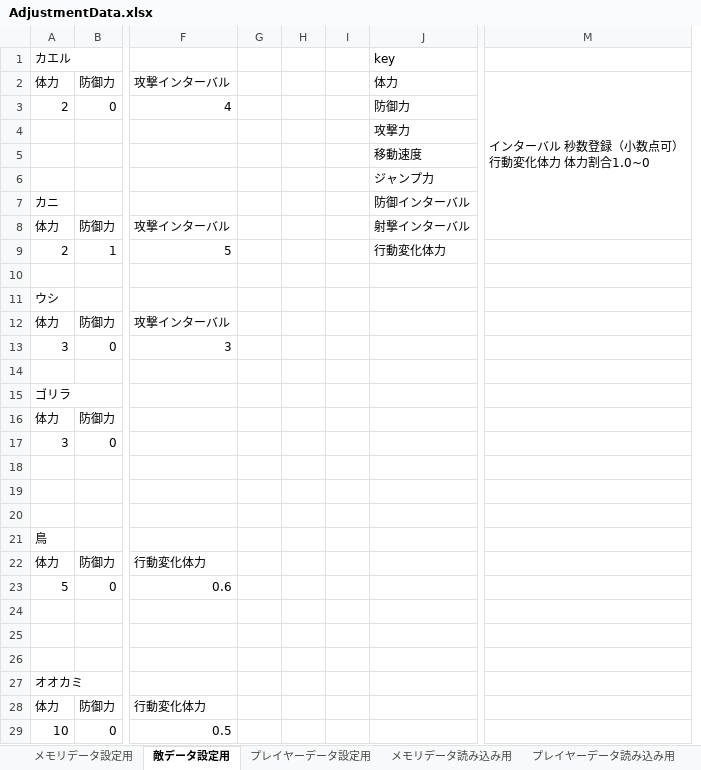
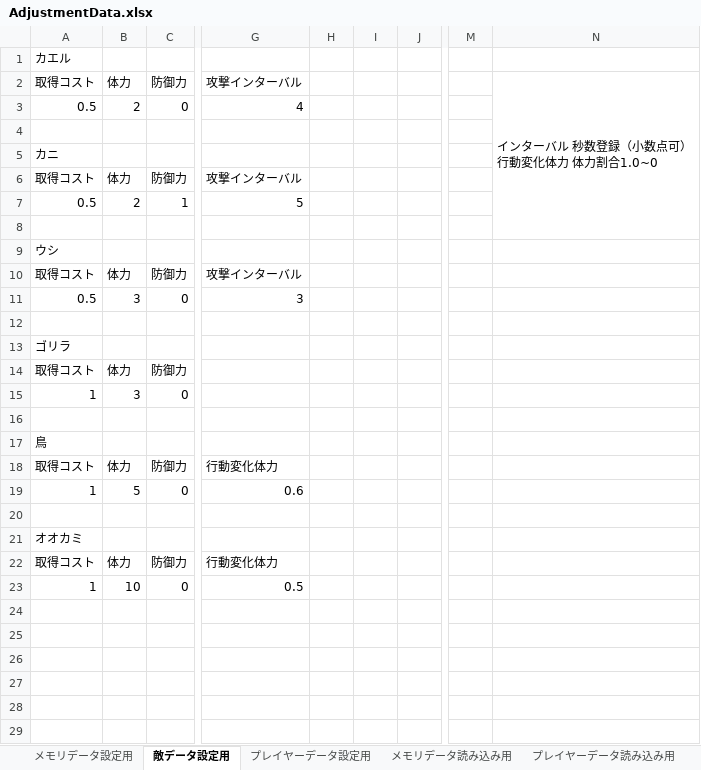
Before and after one commit to FuyuT/3D_MemorySearch, an Excel workbook: MemoryResearch/Assets/Resources/Data/AdjustmentData.xlsx, sheet 敵データ設定用, drawn as a sheet; only a part is shown, gaps mark what is left out; values as stored, in another font and other column widths than the file's, no borders; charts and pictures not drawn; removed rows and columns are numbered as before the commit, all else as after; rows hold the shown columns only; the diff names each change by its address in the sheet, - before the commit and + after, or states it on an @@ line.

```diff
--- a/MemoryResearch/Assets/Resources/Data/AdjustmentData.xlsx (sheet 敵データ設定用)
+++ b/MemoryResearch/Assets/Resources/Data/AdjustmentData.xlsx (sheet 敵データ設定用)
+column A, rows 1-23: カエル | 取得コスト | 0.5 |  | カニ | 取得コスト | 0.5 |  | ウシ | 取得コスト | 0.5 |  | ゴリラ | 取得コスト | 1 |  | 鳥 | 取得コスト | 1 |  | オオカミ | 取得コスト | 1
-column G, empty
-column J, rows 1-5: key | 体力 | 防御力 | 攻撃力 | 移動速度; rows 8-9: 射撃インターバル | 行動変化体力
+column J, empty
+column M, empty
-B1: カエル
+B1: (empty)
-M2:M8 merged
+N2:N8 merged
-row 6:  |  |  |  |  |  | ジャンプ力
-row 7: カニ |  |  |  |  |  | 防御インターバル
-B9: ウシ
+B9: (empty)
-B13: ゴリラ
+B13: (empty)
-row 20: (empty)
-row 21: 鳥
-row 26: (empty)
-row 27: オオカミ
```
Also changed, not shown: sheet 敵データ読み込み用, sheet メモリデータ設定用, sheet メモリデータ読み込み用, formulas that keep their value, charts or pictures, 18 other files.
